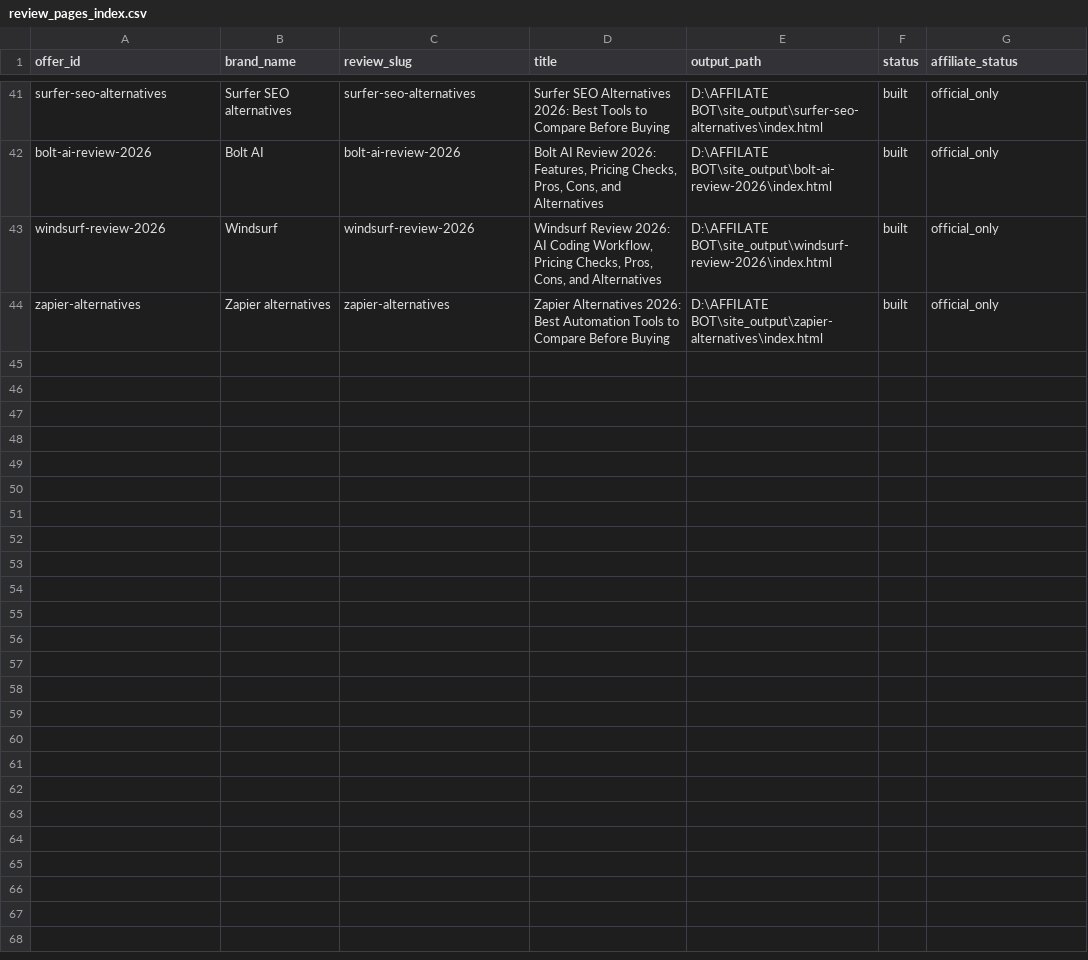
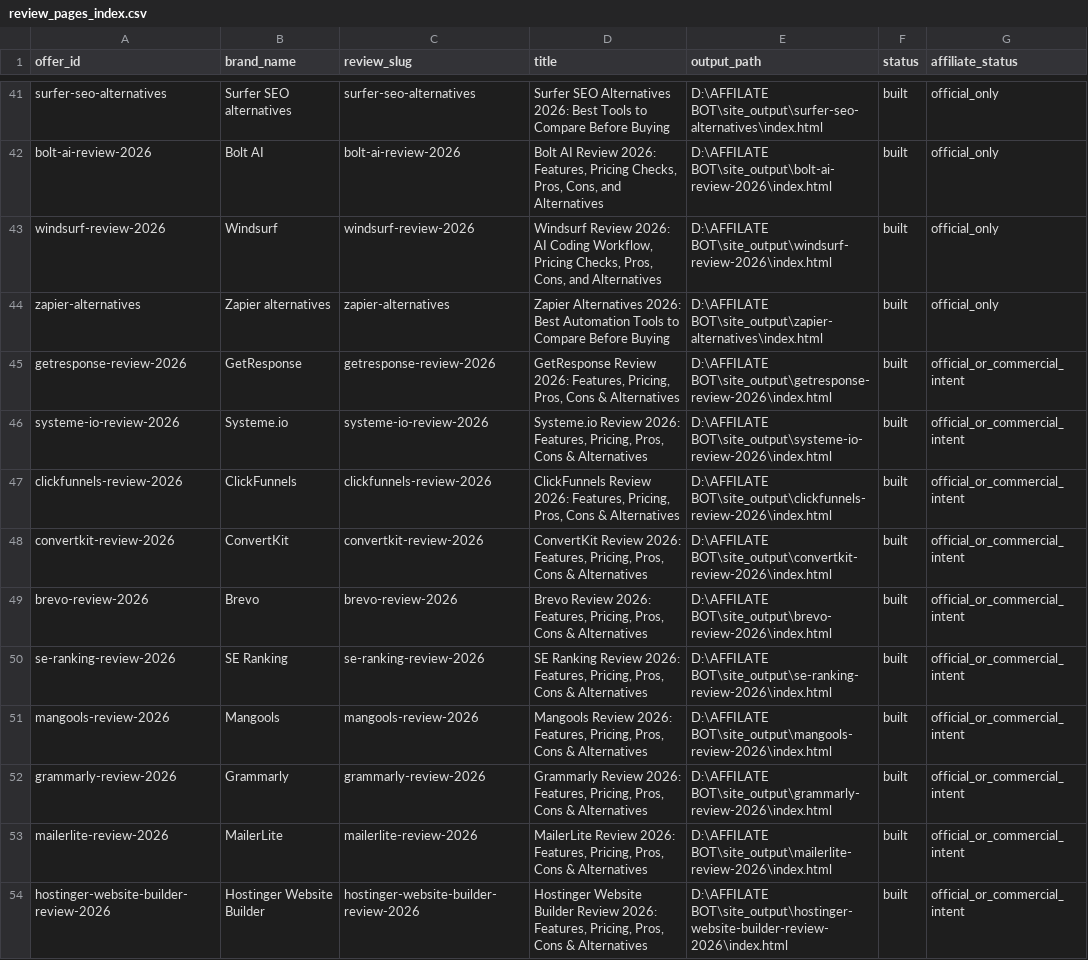
Before and after one commit to tuanpk1977/affiliate-bot, a CSV file: data/review_pages_index.csv, drawn as a sheet; only a part is shown, gaps mark what is left out.

```diff
--- a/data/review_pages_index.csv
+++ b/data/review_pages_index.csv
@@ -44 +44,11 @@ windsurf-review-2026,Windsurf,windsurf-review-2026,"Windsurf Review 2026: AI Cod
 zapier-alternatives,Zapier alternatives,zapier-alternatives,Zapier Alternatives 2026: Best Automation Tools to Compare Before Buying,D:\AFFILATE BOT\site_output\zapier-alternatives\index.html,built,official_only
+getresponse-review-2026,GetResponse,getresponse-review-2026,"GetResponse Review 2026: Features, Pricing, Pros, Cons & Alternatives",D:\AFFILATE BOT\site_output\getresponse-review-2026\index.html,built,official_or_commercial_intent
+systeme-io-review-2026,Systeme.io,systeme-io-review-2026,"Systeme.io Review 2026: Features, Pricing, Pros, Cons & Alternatives",D:\AFFILATE BOT\site_output\systeme-io-review-2026\index.html,built,official_or_commercial_intent
+clickfunnels-review-2026,ClickFunnels,clickfunnels-review-2026,"ClickFunnels Review 2026: Features, Pricing, Pros, Cons & Alternatives",D:\AFFILATE BOT\site_output\clickfunnels-review-2026\index.html,built,official_or_commercial_intent
+convertkit-review-2026,ConvertKit,convertkit-review-2026,"ConvertKit Review 2026: Features, Pricing, Pros, Cons & Alternatives",D:\AFFILATE BOT\site_output\convertkit-review-2026\index.html,built,official_or_commercial_intent
+brevo-review-2026,Brevo,brevo-review-2026,"Brevo Review 2026: Features, Pricing, Pros, Cons & Alternatives",D:\AFFILATE BOT\site_output\brevo-review-2026\index.html,built,official_or_commercial_intent
+se-ranking-review-2026,SE Ranking,se-ranking-review-2026,"SE Ranking Review 2026: Features, Pricing, Pros, Cons & Alternatives",D:\AFFILATE BOT\site_output\se-ranking-review-2026\index.html,built,official_or_commercial_intent
+mangools-review-2026,Mangools,mangools-review-2026,"Mangools Review 2026: Features, Pricing, Pros, Cons & Alternatives",D:\AFFILATE BOT\site_output\mangools-review-2026\index.html,built,official_or_commercial_intent
+grammarly-review-2026,Grammarly,grammarly-review-2026,"Grammarly Review 2026: Features, Pricing, Pros, Cons & Alternatives",D:\AFFILATE BOT\site_output\grammarly-review-2026\index.html,built,official_or_commercial_intent
+mailerlite-review-2026,MailerLite,mailerlite-review-2026,"MailerLite Review 2026: Features, Pricing, Pros, Cons & Alternatives",D:\AFFILATE BOT\site_output\mailerlite-review-2026\index.html,built,official_or_commercial_intent
+hostinger-website-builder-review-2026,Hostinger Website Builder,hostinger-website-builder-review-2026,"Hostinger Website Builder Review 2026: Features, Pricing, Pros, Cons & Alternatives",D:\AFFILATE BOT\site_output\hostinger-website-builder-review-2026\index.html,built,official_or_commercial_intent
```
Also changed, not shown: video_output/render_status.csv, video_output/upload_links.csv, 53 other files.
